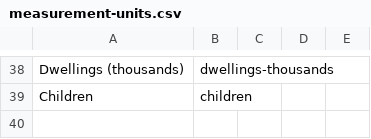
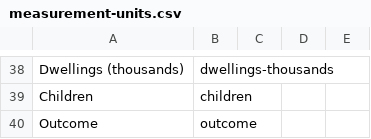
Before and after one commit to GSS-Cogs/ref_common, a CSV file: codelists/measurement-units.csv, drawn as a sheet; only a part is shown, gaps mark what is left out.

Commit message:
outcome

```diff
--- a/codelists/measurement-units.csv
+++ b/codelists/measurement-units.csv
@@ -39 +39,2 @@ Dwellings (thousands),dwellings-thousands,,,
 Children,children,,,
+Outcome,outcome,,,
```
